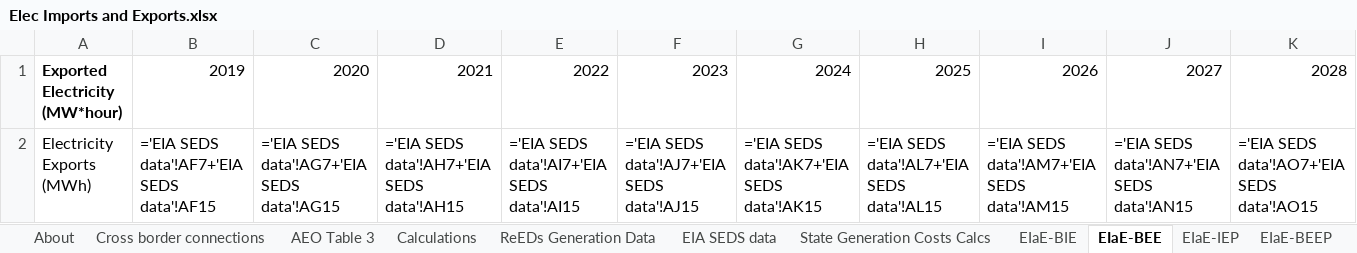
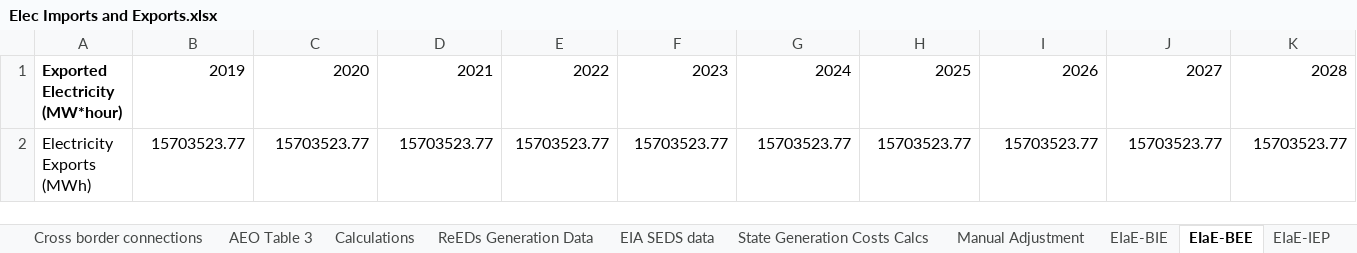
Before and after one commit to EnergyInnovation/eps-louisiana, an Excel workbook: InputData/elec/EIaE/Elec Imports and Exports.xlsx, sheet EIaE-BEE, drawn as a sheet; only a part is shown; values as stored, in another font and other column widths than the file's, no borders; formulas without a stored value are shown as written; removed rows and columns are numbered as before the commit, all else as after; rows hold the shown columns only; the diff names each change by its address in the sheet, - before the commit and + after, or states it on an @@ line.

```diff
--- a/InputData/elec/EIaE/Elec Imports and Exports.xlsx (sheet EIaE-BEE)
+++ b/InputData/elec/EIaE/Elec Imports and Exports.xlsx (sheet EIaE-BEE)
+sheet tab: Manual Adjustment
-row 2: Electricity Exports (MWh) | ='EIA SEDS data'!AF7+'EIA SEDS data'!AF15 | ='EIA SEDS data'!AG7+'EIA SEDS data'!AG15 | ='EIA SEDS data'!AH7+'EIA SEDS data'!AH15 | ='EIA SEDS data'!AI7+'EIA SEDS data'!AI15 | ='EIA SEDS data'!AJ7+'EIA SEDS data'!AJ15 | ='EIA SEDS data'!AK7+'EIA SEDS data'!AK15 | ='EIA SEDS data'!AL7+'EIA SEDS data'!AL15 | ='EIA SEDS data'!AM7+'EIA SEDS data'!AM15 | ='EIA SEDS data'!AN7+'EIA SEDS data'!AN15 | ='EIA SEDS data'!AO7+'EIA SEDS data'!AO15
+row 2: Electricity Exports (MWh) | 15703523.77 | 15703523.77 | 15703523.77 | 15703523.77 | 15703523.77 | 15703523.77 | 15703523.77 | 15703523.77 | 15703523.77 | 15703523.77
```
Also changed, not shown: sheet ReEDs Generation Data, sheet State Generation Costs Calcs, sheet Calculations, sheet EIaE-BIE, sheet EIA SEDS data, sheet Cross border connections, 3 more sheets, 48 other files.
